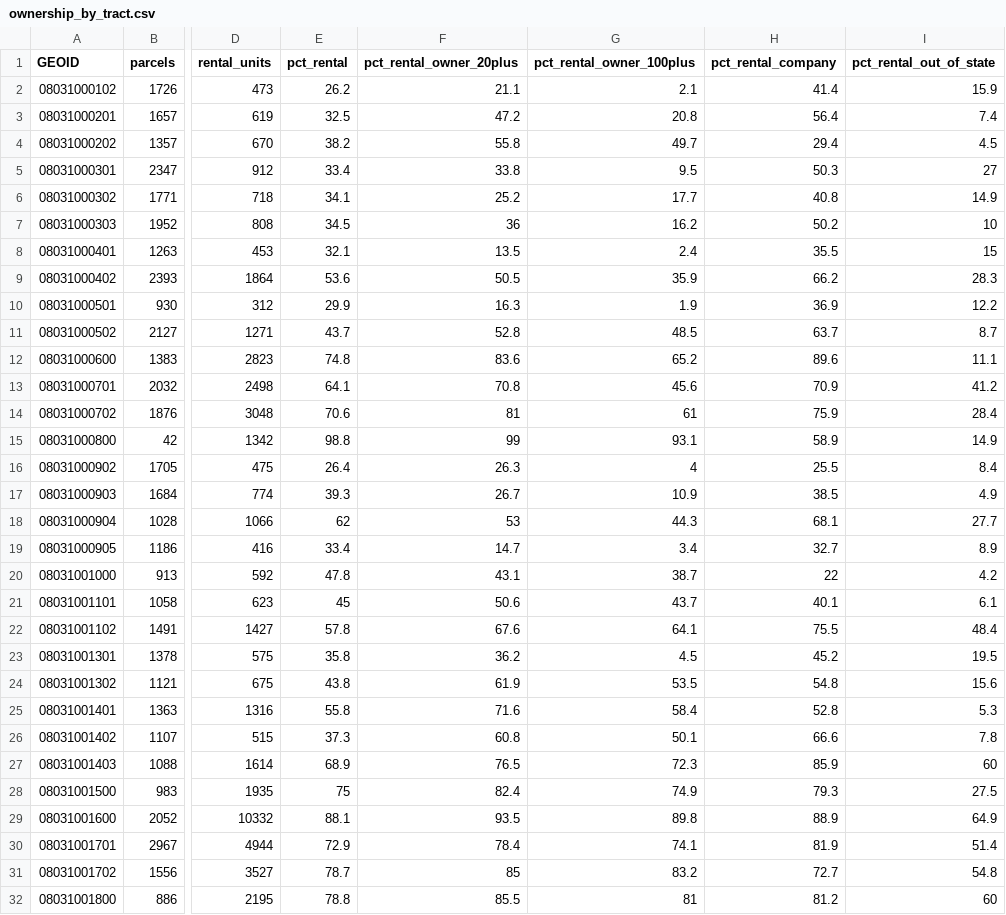
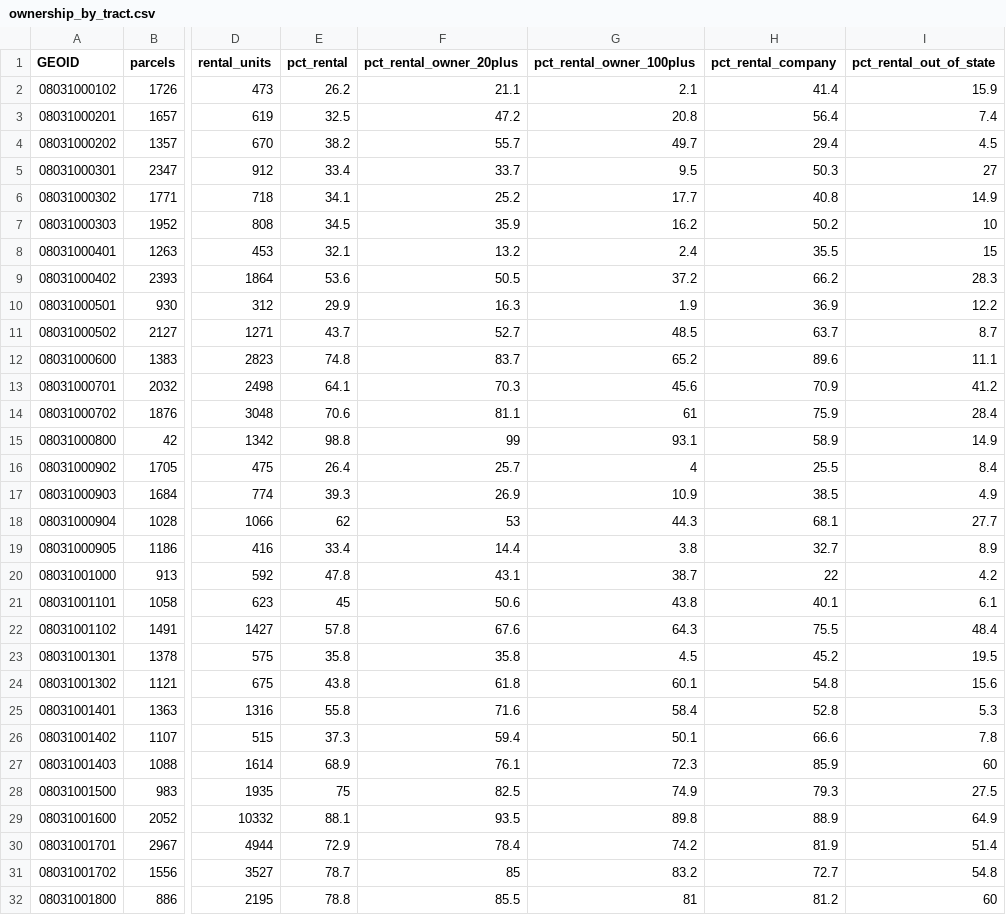
Before and after one commit to pdez90/Colorado_hiddenhazards, a CSV file: app/data/ownership_by_tract.csv, drawn as a sheet; only a part is shown, gaps mark what is left out; the diff covers the shown part only; the diff names each change by its address in the sheet, - before the commit and + after, or states it on an @@ line.

Commit message:
Owner linking stages, owner location, 311 housing requests and Eviction Lab filings by landlord

```diff
--- a/app/data/ownership_by_tract.csv
+++ b/app/data/ownership_by_tract.csv
-F4 (pct_rental_owner_20plus): 55.8
+F4 (pct_rental_owner_20plus): 55.7
-F5 (pct_rental_owner_20plus): 33.8
+F5 (pct_rental_owner_20plus): 33.7
-F7 (pct_rental_owner_20plus): 36
+F7 (pct_rental_owner_20plus): 35.9
-F8 (pct_rental_owner_20plus): 13.5
+F8 (pct_rental_owner_20plus): 13.2
-G9 (pct_rental_owner_100plus): 35.9
+G9 (pct_rental_owner_100plus): 37.2
-F11 (pct_rental_owner_20plus): 52.8
+F11 (pct_rental_owner_20plus): 52.7
-F12 (pct_rental_owner_20plus): 83.6
+F12 (pct_rental_owner_20plus): 83.7
-F13 (pct_rental_owner_20plus): 70.8
+F13 (pct_rental_owner_20plus): 70.3
-F14 (pct_rental_owner_20plus): 81
+F14 (pct_rental_owner_20plus): 81.1
-F16 (pct_rental_owner_20plus): 26.3
+F16 (pct_rental_owner_20plus): 25.7
-F17 (pct_rental_owner_20plus): 26.7
+F17 (pct_rental_owner_20plus): 26.9
-F19 (pct_rental_owner_20plus): 14.7
+F19 (pct_rental_owner_20plus): 14.4
-G19 (pct_rental_owner_100plus): 3.4
+G19 (pct_rental_owner_100plus): 3.8
-G21 (pct_rental_owner_100plus): 43.7
+G21 (pct_rental_owner_100plus): 43.8
-G22 (pct_rental_owner_100plus): 64.1
+G22 (pct_rental_owner_100plus): 64.3
-F23 (pct_rental_owner_20plus): 36.2
+F23 (pct_rental_owner_20plus): 35.8
-F24 (pct_rental_owner_20plus): 61.9
+F24 (pct_rental_owner_20plus): 61.8
-G24 (pct_rental_owner_100plus): 53.5
+G24 (pct_rental_owner_100plus): 60.1
-F26 (pct_rental_owner_20plus): 60.8
+F26 (pct_rental_owner_20plus): 59.4
-F27 (pct_rental_owner_20plus): 76.5
+F27 (pct_rental_owner_20plus): 76.1
-F28 (pct_rental_owner_20plus): 82.4
+F28 (pct_rental_owner_20plus): 82.5
-G30 (pct_rental_owner_100plus): 74.1
+G30 (pct_rental_owner_100plus): 74.2
```
Also changed, not shown: 108 edited cells elsewhere in this file, app/data/ownership_by_site_proximity_small_buildings.csv, app/data/ownership_concentration.csv, 39 other files.
